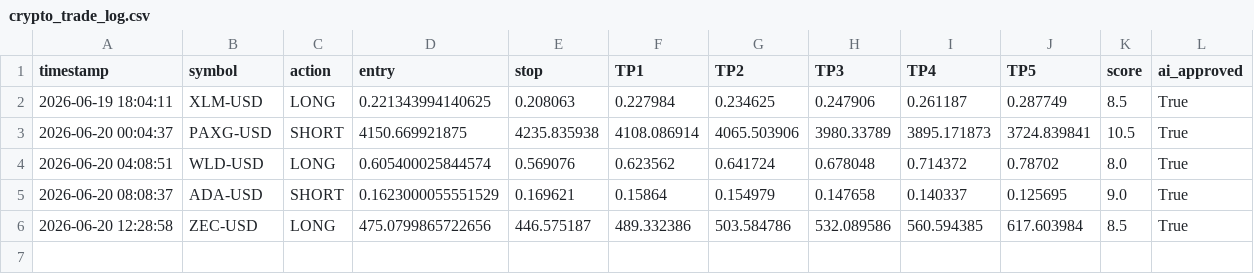
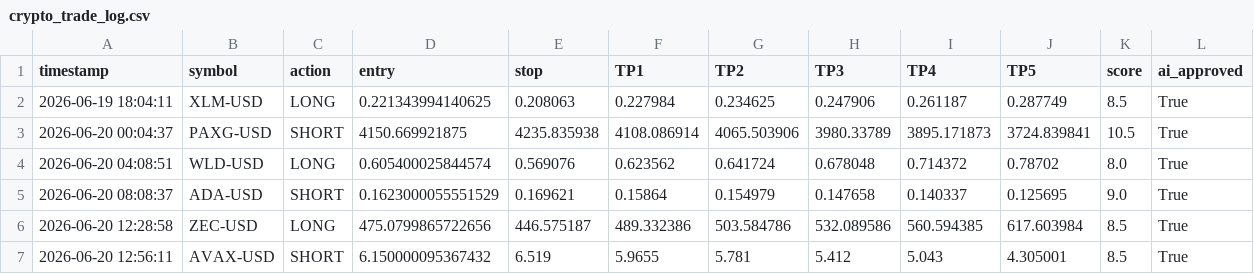
Before and after one commit to mrakbar8175-blip/Crypto-signal-bot, a CSV file: crypto_trade_log.csv, drawn as a sheet; the diff names each change by its address in the sheet, - before the commit and + after, or states it on an @@ line.

```diff
--- a/crypto_trade_log.csv
+++ b/crypto_trade_log.csv
+row 7: 2026-06-20 12:56:11 | AVAX-USD | SHORT | 6.150000095367432 | 6.519 | 5.9655 | 5.781 | 5.412 | 5.043 | 4.305001 | 8.5 | True
```
Also changed, not shown: crypto_open_trades.csv, 1 other file.
